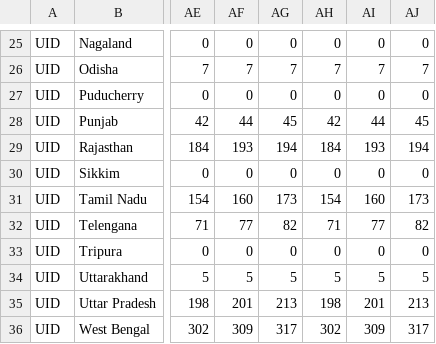
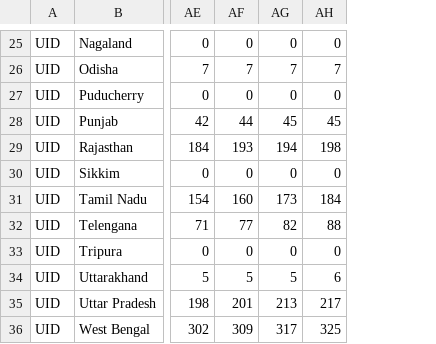
Before and after one commit to Riju24/India_covid_data, a CSV file: covid_india/india_state_dead.csv, drawn as a sheet; only a part is shown, gaps mark what is left out; the diff covers the shown part only; the diff names each change by its address in the sheet, - before the commit and + after, or states it on an @@ line.

```diff
--- a/covid_india/india_state_dead.csv
+++ b/covid_india/india_state_dead.csv
-column AI, rows 25-36: 0 | 7 | 0 | 44 | 193 | 0 | 160 | 77 | 0 | 5 | 201 | 309
-column AJ, rows 25-36: 0 | 7 | 0 | 45 | 194 | 0 | 173 | 82 | 0 | 5 | 213 | 317
-AH28: 42
+AH28: 45
-AH29: 184
+AH29: 198
-AH31: 154
+AH31: 184
-AH32: 71
+AH32: 88
-AH34: 5
+AH34: 6
-AH35: 198
+AH35: 217
-AH36: 302
+AH36: 325
```
Also changed, not shown: 12 edited cells elsewhere in this file, covid_india/india_state_confirmed.csv, covid_india/india_state_recovered.csv.
